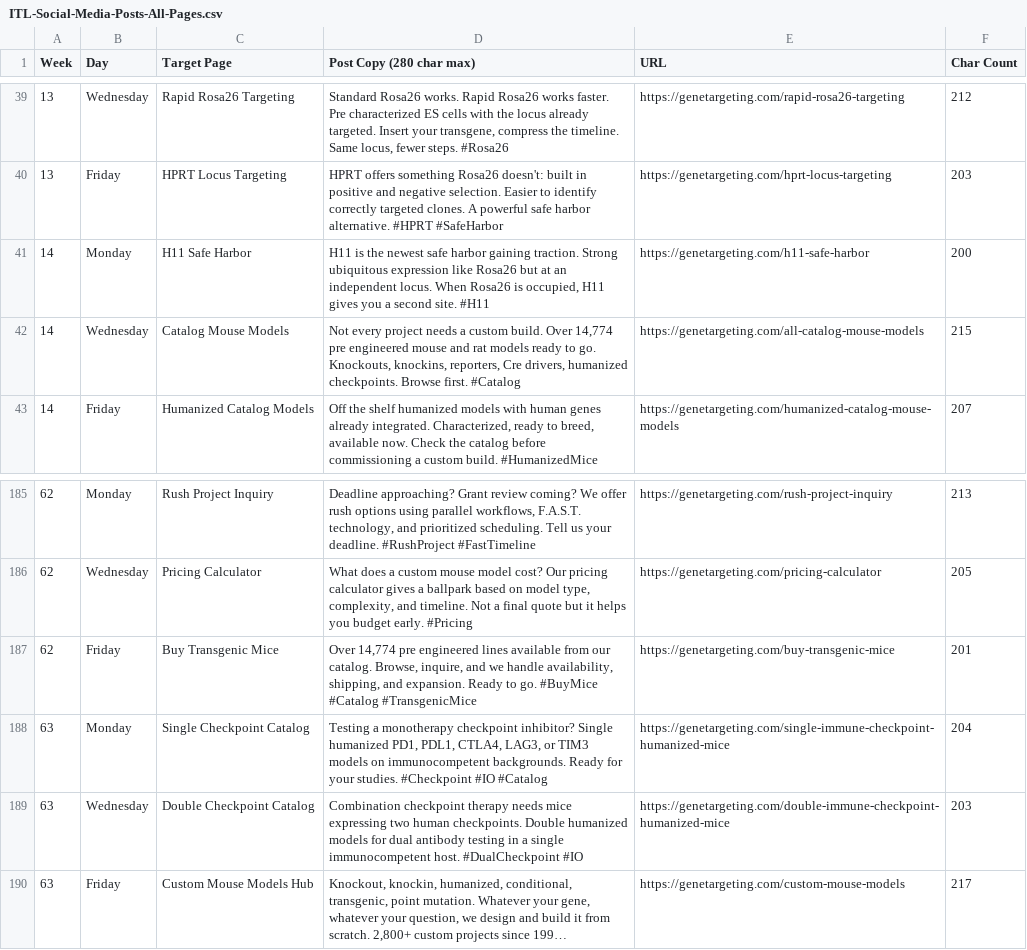
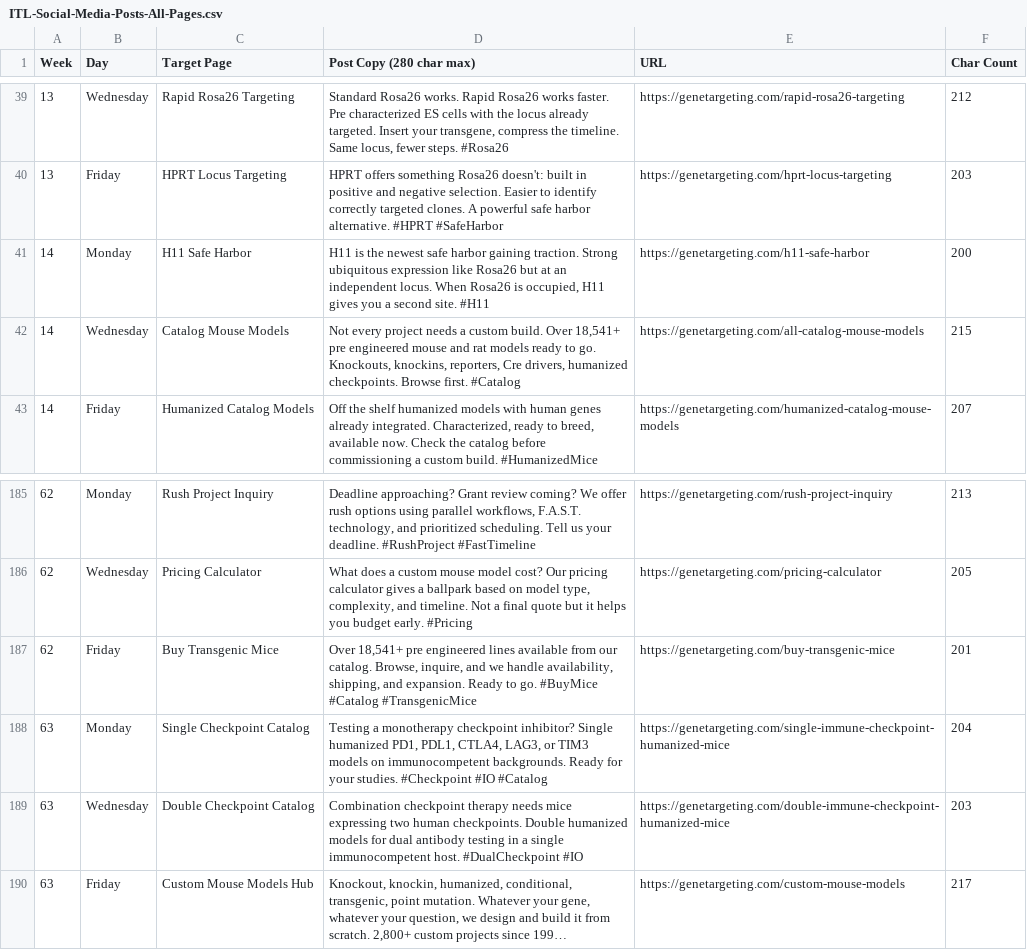
Before and after one commit to rocket-creative/ITL_FINAL, a CSV file: public/data/ITL-Social-Media-Posts-All-Pages.csv, drawn as a sheet; only a part is shown, gaps mark what is left out; long unchanged cells end in ….

```diff
--- a/public/data/ITL-Social-Media-Posts-All-Pages.csv
+++ b/public/data/ITL-Social-Media-Posts-All-Pages.csv
@@ -41,3 +41,3 @@ Week,Day,Target Page,Post Copy (280 char max),URL,Char Count
 14,Monday,H11 Safe Harbor,"H11 is the newest safe harbor gaining traction. Strong ubiquitous expression like Rosa26 but at an independent locus. When Rosa26 is occupied, H11 gives you a second site. #H11",https://genetargeting.com/h11-safe-harbor,200
-14,Wednesday,Catalog Mouse Models,"Not every project needs a custom build. Over 14,774 pre engineered mouse and rat models ready to go. Knockouts, knockins, reporters, Cre drivers, humanized checkpoints. Browse first. #Catalog",https://genetargeting.com/all-catalog-mouse-models,215
+14,Wednesday,Catalog Mouse Models,"Not every project needs a custom build. Over 18,541+ pre engineered mouse and rat models ready to go. Knockouts, knockins, reporters, Cre drivers, humanized checkpoints. Browse first. #Catalog",https://genetargeting.com/all-catalog-mouse-models,215
 14,Friday,Humanized Catalog Models,"Off the shelf humanized models with human genes already integrated. Characterized, ready to breed, available now. Check the catalog before commissioning a custom build. #HumanizedMice",https://genetargeting.com/humanized-catalog-mouse-models,207
@@ -186,3 +186,3 @@ Week,Day,Target Page,Post Copy (280 char max),URL,Char Count
 62,Wednesday,Pricing Calculator,"What does a custom mouse model cost? Our pricing calculator gives a ballpark based on model type, complexity, and timeline. Not a final quote but it helps you budget early. #Pricing",https://genetargeting.com/pricing-calculator,205
-62,Friday,Buy Transgenic Mice,"Over 14,774 pre engineered lines available from our catalog. Browse, inquire, and we handle availability, shipping, and expansion. Ready to go. #BuyMice #Catalog #TransgenicMice",https://genetargeting.com/buy-transgenic-mice,201
+62,Friday,Buy Transgenic Mice,"Over 18,541+ pre engineered lines available from our catalog. Browse, inquire, and we handle availability, shipping, and expansion. Ready to go. #BuyMice #Catalog #TransgenicMice",https://genetargeting.com/buy-transgenic-mice,201
 63,Monday,Single Checkpoint Catalog,"Testing a monotherapy checkpoint inhibitor? Single humanized PD1, PDL1, CTLA4, LAG3, or TIM3 models on immunocompetent backgrounds. Ready for your studies. #Checkpoint #IO #Catalog",https://genetargeting.com/single-immune-checkpoint-humanized-mice,204
```
Also changed, not shown: 38 other files.
